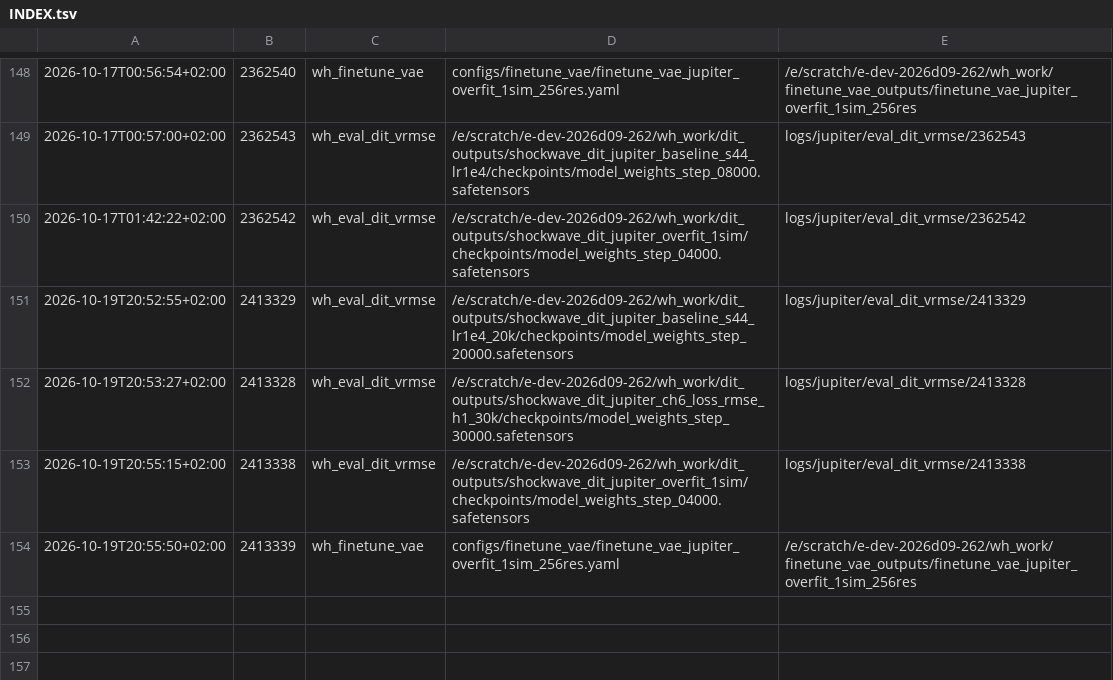
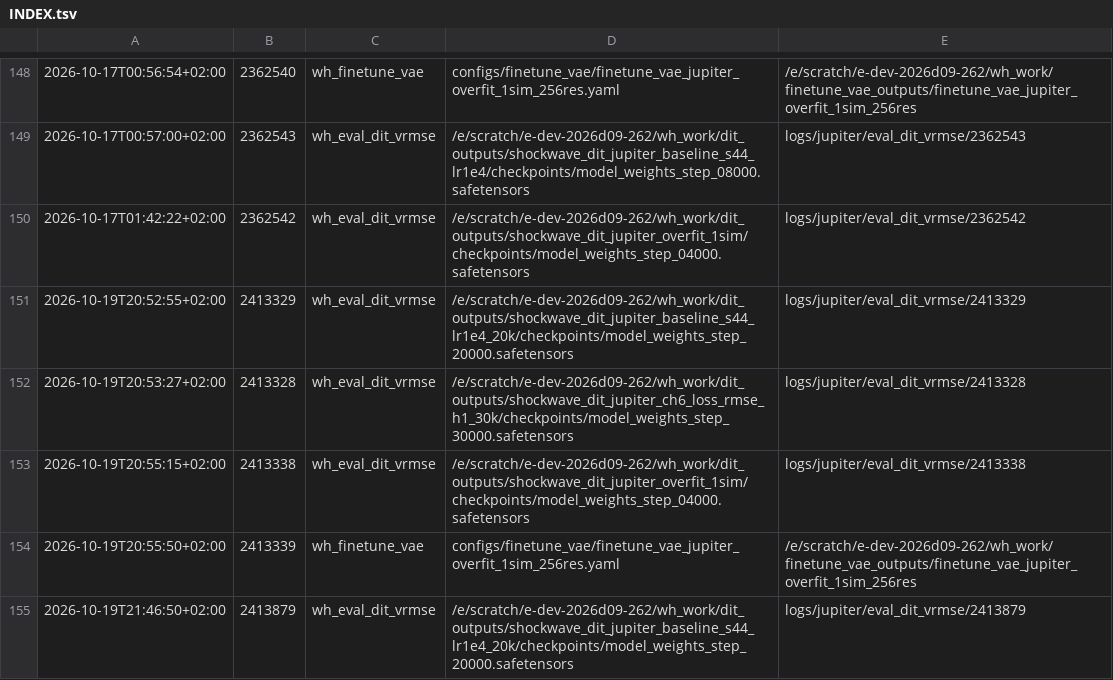
Before and after one commit to TUM-CFD-Video/windinet, a TSV file: logs/jupiter/INDEX.tsv, drawn as a sheet; only a part is shown, gaps mark what is left out.

```diff
--- a/logs/jupiter/INDEX.tsv
+++ b/logs/jupiter/INDEX.tsv
@@ -154 +154,2 @@
 2026-10-19T20:55:50+02:00	2413339	wh_finetune_vae	configs/finetune_vae/finetune_vae_jupiter_overfit_1sim_256res.yaml	/e/scratch/e-dev-2026d09-262/wh_work/finetune_vae_outputs/finetune_vae_jupiter_overfit_1sim_256res
+2026-10-19T21:46:50+02:00	2413879	wh_eval_dit_vrmse	/e/scratch/e-dev-2026d09-262/wh_work/dit_outputs/shockwave_dit_jupiter_baseline_s44_lr1e4_20k/checkpoints/model_weights_step_20000.safetensors	logs/jupiter/eval_dit_vrmse/2413879
```
Also changed, not shown: 1 other file.
